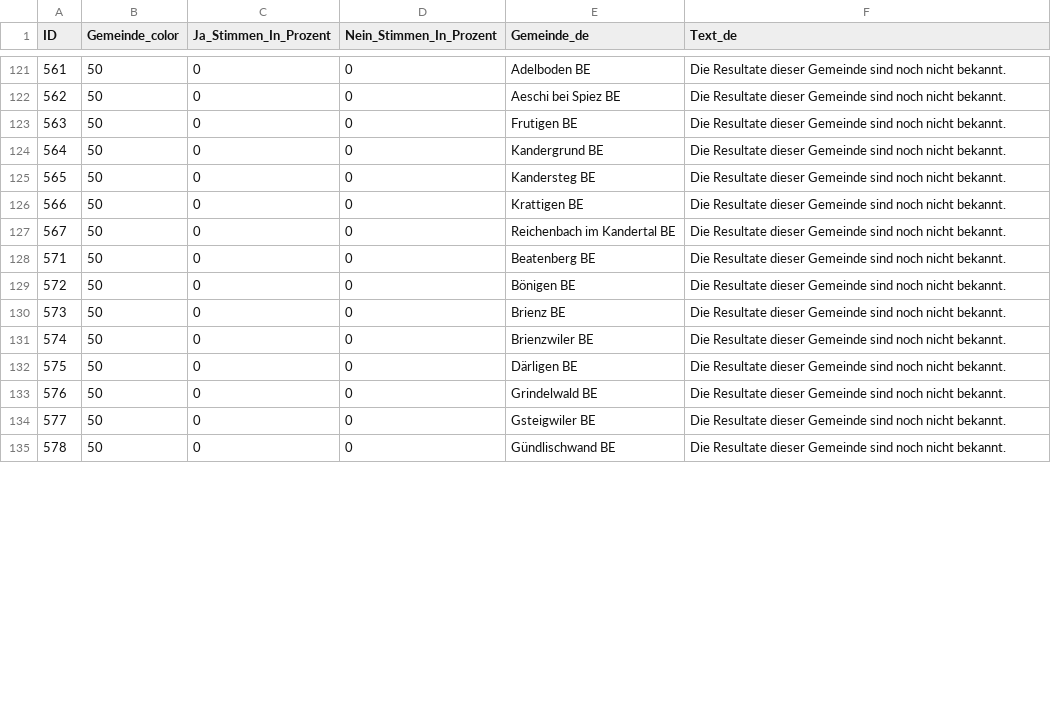
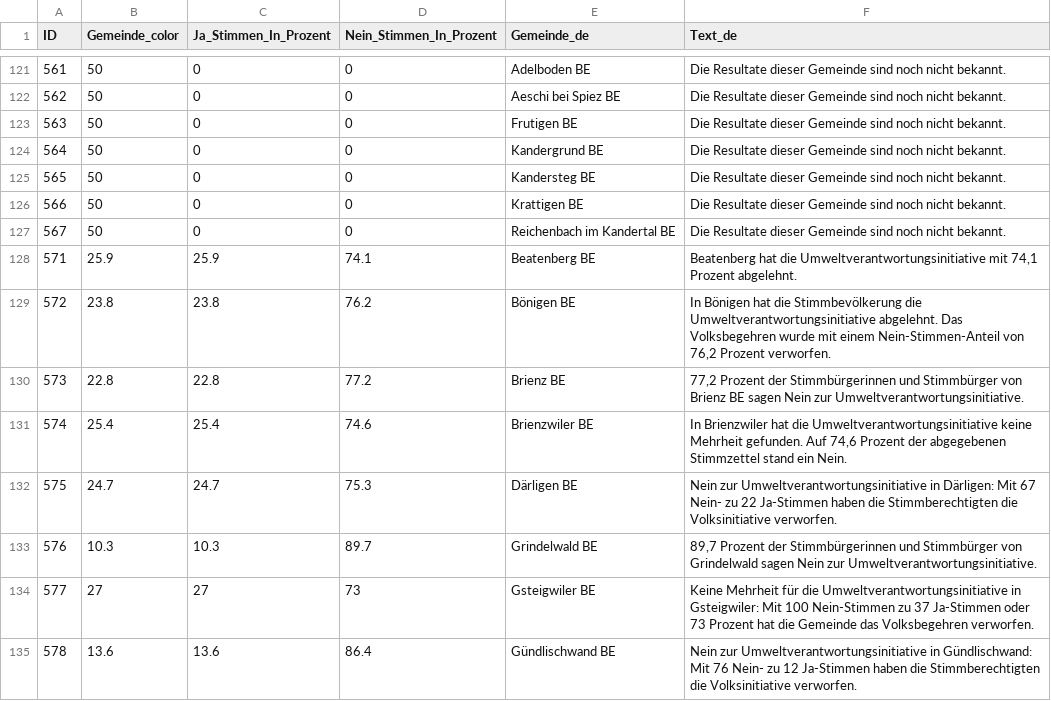
Before and after one commit to awp-finanznachrichten/lena_februar2025, a CSV file: Output_Cantons/BE_CH_Umweltverantwortung_dw_de.csv, drawn as a sheet; only a part is shown, gaps mark what is left out; the diff covers the shown part only.

```diff
--- a/Output_Cantons/BE_CH_Umweltverantwortung_dw_de.csv
+++ b/Output_Cantons/BE_CH_Umweltverantwortung_dw_de.csv
@@ -127,9 +127,9 @@
 567,50,0,0,"Reichenbach im Kandertal BE","Die Resultate dieser Gemeinde sind noch nicht bekannt."
-571,50,0,0,"Beatenberg BE","Die Resultate dieser Gemeinde sind noch nicht bekannt."
-572,50,0,0,"Bönigen BE","Die Resultate dieser Gemeinde sind noch nicht bekannt."
-573,50,0,0,"Brienz BE","Die Resultate dieser Gemeinde sind noch nicht bekannt."
-574,50,0,0,"Brienzwiler BE","Die Resultate dieser Gemeinde sind noch nicht bekannt."
-575,50,0,0,"Därligen BE","Die Resultate dieser Gemeinde sind noch nicht bekannt."
-576,50,0,0,"Grindelwald BE","Die Resultate dieser Gemeinde sind noch nicht bekannt."
-577,50,0,0,"Gsteigwiler BE","Die Resultate dieser Gemeinde sind noch nicht bekannt."
-578,50,0,0,"Gündlischwand BE","Die Resultate dieser Gemeinde sind noch nicht bekannt."
+571,25.9,25.9,74.1,"Beatenberg BE","Beatenberg hat die Umweltverantwortungsinitiative mit 74,1 Prozent abgelehnt."
+572,23.8,23.8,76.2,"Bönigen BE","In Bönigen hat die Stimmbevölkerung die Umweltverantwortungsinitiative abgelehnt. Das Volksbegehren wurde mit einem Nein-Stimmen-Anteil von 76,2 Prozent verworfen."
+573,22.8,22.8,77.2,"Brienz BE","77,2 Prozent der Stimmbürgerinnen und Stimmbürger von Brienz BE sagen Nein zur Umweltverantwortungsinitiative."
+574,25.4,25.4,74.6,"Brienzwiler BE","In Brienzwiler hat die Umweltverantwortungsinitiative keine Mehrheit gefunden. Auf 74,6 Prozent der abgegebenen Stimmzettel stand ein Nein."
+575,24.7,24.7,75.3,"Därligen BE","Nein zur Umweltverantwortungsinitiative in Därligen: Mit 67 Nein- zu 22 Ja-Stimmen haben die Stimmberechtigten die Volksinitiative verworfen."
+576,10.3,10.3,89.7,"Grindelwald BE","89,7 Prozent der Stimmbürgerinnen und Stimmbürger von Grindelwald sagen Nein zur Umweltverantwortungsinitiative."
+577,27,27,73,"Gsteigwiler BE","Keine Mehrheit für die Umweltverantwortungsinitiative in Gsteigwiler: Mit 100 Nein-Stimmen zu 37 Ja-Stimmen oder 73 Prozent hat die Gemeinde das Volksbegehren verworfen."
+578,13.6,13.6,86.4,"Gündlischwand BE","Nein zur Umweltverantwortungsinitiative in Gündlischwand: Mit 76 Nein- zu 12 Ja-Stimmen haben die Stimmberechtigten die Volksinitiative verworfen."
```
Also changed, not shown: 108 edited cells elsewhere in this file, Output_Cantons/BE_CH_Umweltverantwortung_dw_fr.csv, Output_Switzerland/CH_Umweltverantwortung_all_data.csv, 6 other files.
